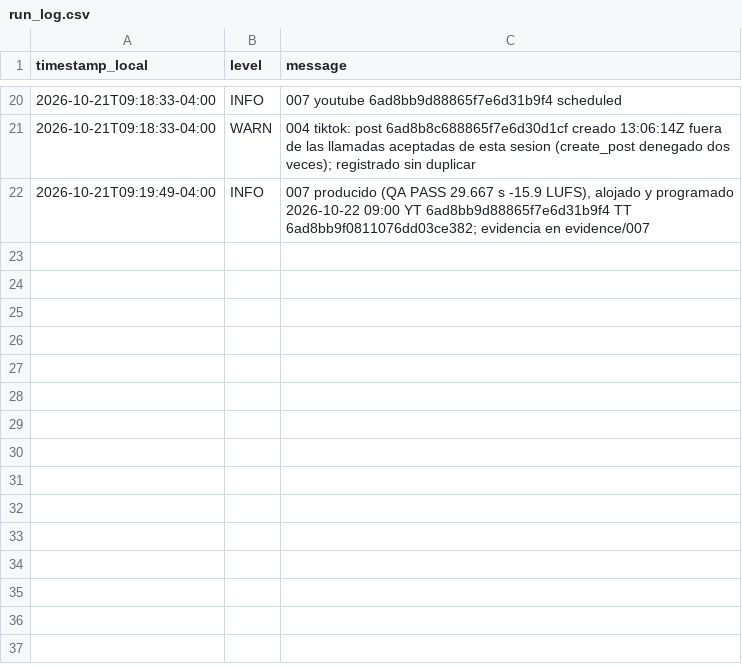
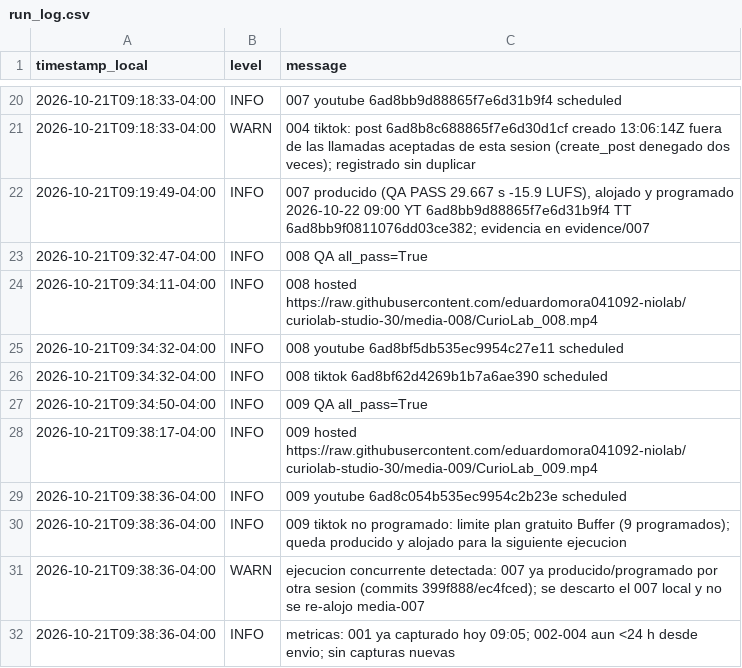
Before and after one commit to eduardomora041092-niolab/curiolab-studio-30, a CSV file: logs/run_log.csv, drawn as a sheet; only a part is shown, gaps mark what is left out.

```diff
--- a/logs/run_log.csv
+++ b/logs/run_log.csv
@@ -22 +22,11 @@ timestamp_local,level,message
 2026-10-21T09:19:49-04:00,INFO,"007 producido (QA PASS 29.667 s -15.9 LUFS), alojado y programado 2026-10-22 09:00 YT 6ad8bb9d88865f7e6d31b9f4 TT 6ad8bb9f0811076dd03ce382; evidencia en evidence/007"
+2026-10-21T09:32:47-04:00,INFO,008 QA all_pass=True
+2026-10-21T09:34:11-04:00,INFO,008 hosted https://raw.githubusercontent.com/eduardomora041092-niolab/curiolab-studio-30/media-008/CurioLab_008.mp4
+2026-10-21T09:34:32-04:00,INFO,008 youtube 6ad8bf5db535ec9954c27e11 scheduled
+2026-10-21T09:34:32-04:00,INFO,008 tiktok 6ad8bf62d4269b1b7a6ae390 scheduled
+2026-10-21T09:34:50-04:00,INFO,009 QA all_pass=True
+2026-10-21T09:38:17-04:00,INFO,009 hosted https://raw.githubusercontent.com/eduardomora041092-niolab/curiolab-studio-30/media-009/CurioLab_009.mp4
+2026-10-21T09:38:36-04:00,INFO,009 youtube 6ad8c054b535ec9954c2b23e scheduled
+2026-10-21T09:38:36-04:00,INFO,009 tiktok no programado: limite plan gratuito Buffer (9 programados); queda producido y alojado para la siguiente ejecucion
+2026-10-21T09:38:36-04:00,WARN,ejecucion concurrente detectada: 007 ya producido/programado por otra sesion (commits 399f888/ec4fced); se descarto el 007 local y no se re-alojo media-007
+2026-10-21T09:38:36-04:00,INFO,metricas: 001 ya capturado hoy 09:05; 002-004 aun <24 h desde envio; sin capturas nuevas
```
Also changed, not shown: calendar/CurioLab_calendario_90.csv, 17 other files.
